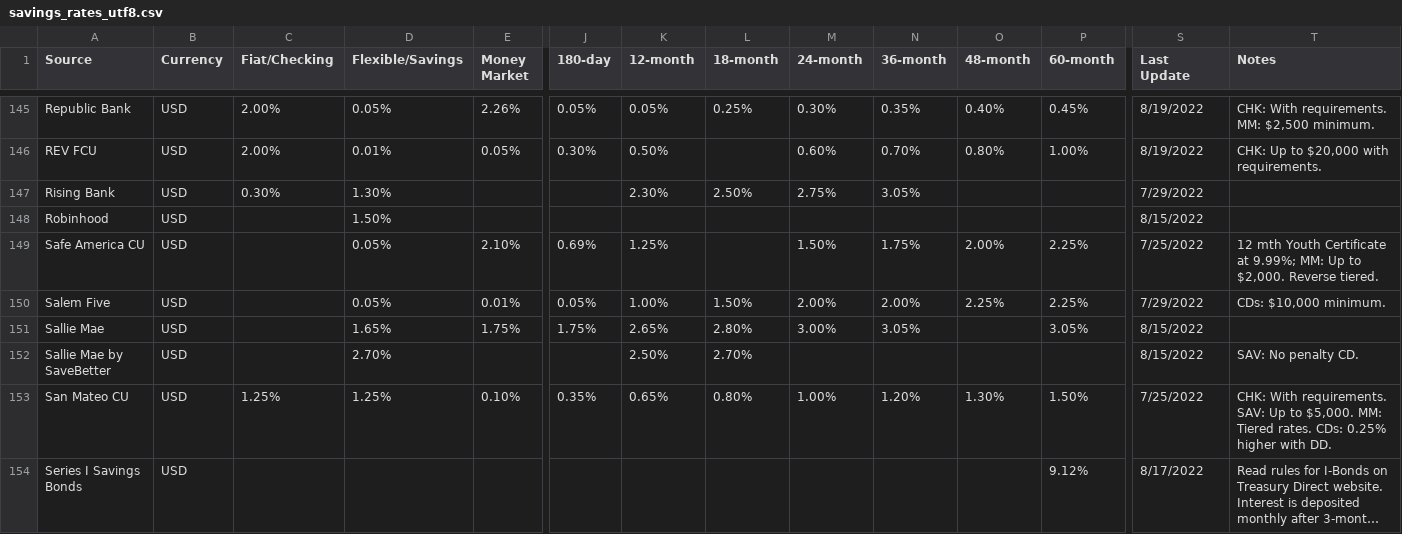
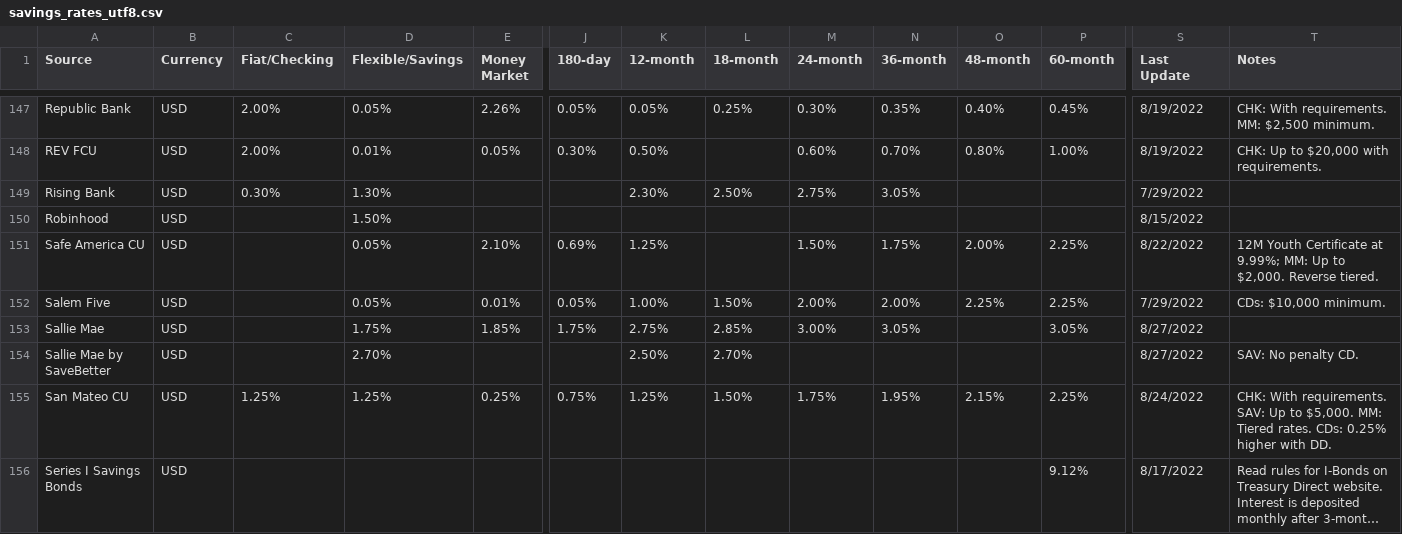
Before and after one commit to hype8912/return_rates, a CSV file: savings_rates_utf8.csv, drawn as a sheet; only a part is shown, gaps mark what is left out; long unchanged cells end in …; addresses are those after the commit; the diff covers the shown part only; the diff names each change by its address in the sheet, - before the commit and + after, or states it on an @@ line.

```diff
--- a/savings_rates_utf8.csv
+++ b/savings_rates_utf8.csv
-S151 (Last Update): 7/25/2022
+S151 (Last Update): 8/22/2022
-T151 (Notes): 12 mth Youth Certificate…
+T151 (Notes): 12M Youth Certificate…
-D153 (Flexible/Savings): 1.65%
+D153 (Flexible/Savings): 1.75%
-E153 (Money Market): 1.75%
+E153 (Money Market): 1.85%
-K153 (12-month): 2.65%
+K153 (12-month): 2.75%
-L153 (18-month): 2.80%
+L153 (18-month): 2.85%
-S153:S154 (Last Update): 8/15/2022
+S153:S154 (Last Update): 8/27/2022
-E155 (Money Market): 0.10%
+E155 (Money Market): 0.25%
-J155 (180-day): 0.35%
+J155 (180-day): 0.75%
-K155 (12-month): 0.65%
+K155 (12-month): 1.25%
-L155 (18-month): 0.80%
+L155 (18-month): 1.50%
-M155 (24-month): 1.00%
+M155 (24-month): 1.75%
-N155 (36-month): 1.20%
+N155 (36-month): 1.95%
-O155 (48-month): 1.30%
+O155 (48-month): 2.15%
-P155 (60-month): 1.50%
+P155 (60-month): 2.25%
-S155 (Last Update): 7/25/2022
+S155 (Last Update): 8/24/2022
```
Also changed, not shown: 4 added rows, 1 removed row and 103 edited cells elsewhere in this file.
